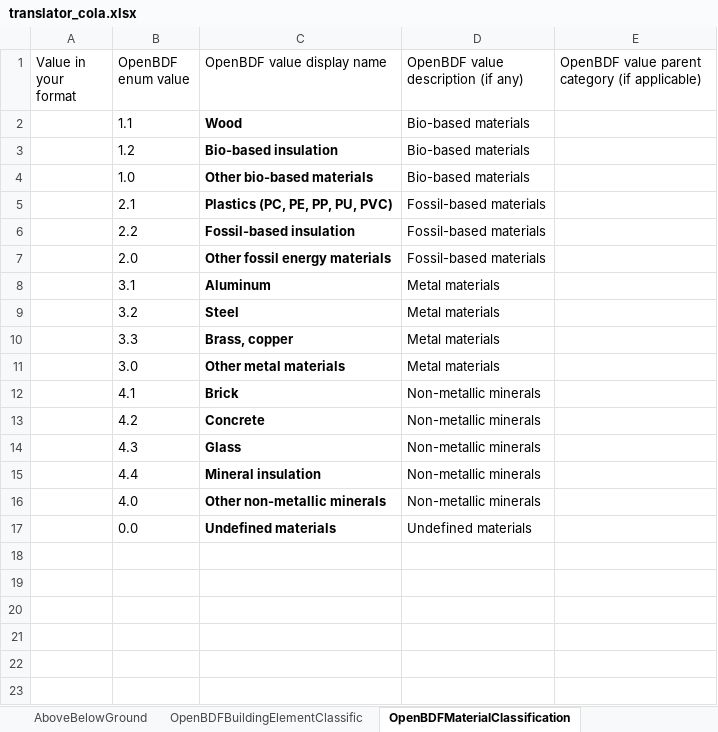
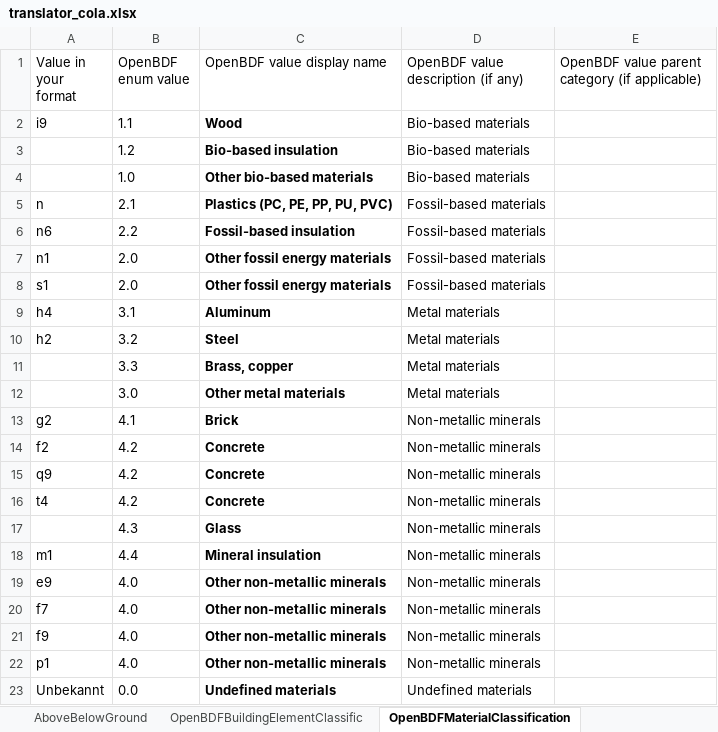
Before and after one commit to EPFL-ENAC/lmc-openbdf, an Excel workbook: translators/translator_cola.xlsx, sheet OpenBDFMaterialClassification, drawn as a sheet; values as stored, in another font and other column widths than the file's, no borders; addresses are those after the commit; the diff names each change by its address in the sheet, - before the commit and + after, or states it on an @@ line.

```diff
--- a/translators/translator_cola.xlsx (sheet OpenBDFMaterialClassification)
+++ b/translators/translator_cola.xlsx (sheet OpenBDFMaterialClassification)
-A2 (Value in your format): (empty)
+A2 (Value in your format): i9
-A5 (Value in your format): (empty)
+A5 (Value in your format): n
-A6 (Value in your format): (empty)
+A6 (Value in your format): n6
-A7 (Value in your format): (empty)
+A7 (Value in your format): n1
+row 8: s1 | 2.0 | Other fossil energy materials | Fossil-based materials
-A9 (Value in your format): (empty)
+A9 (Value in your format): h4
-A10 (Value in your format): (empty)
+A10 (Value in your format): h2
-A13 (Value in your format): (empty)
+A13 (Value in your format): g2
-A14 (Value in your format): (empty)
+A14 (Value in your format): f2
+row 15: q9 | 4.2 | Concrete | Non-metallic minerals
+row 16: t4 | 4.2 | Concrete | Non-metallic minerals
-A18 (Value in your format): (empty)
+A18 (Value in your format): m1
-A19 (Value in your format): (empty)
+A19 (Value in your format): e9
+row 20: f7 | 4.0 | Other non-metallic minerals | Non-metallic minerals
+row 21: f9 | 4.0 | Other non-metallic minerals | Non-metallic minerals
+row 22: p1 | 4.0 | Other non-metallic minerals | Non-metallic minerals
-A23 (Value in your format): (empty)
+A23 (Value in your format): Unbekannt
```
Also changed, not shown: sheet OpenBDFBuildingElementClassific, sheet Bill of Materials, 1 other file.
